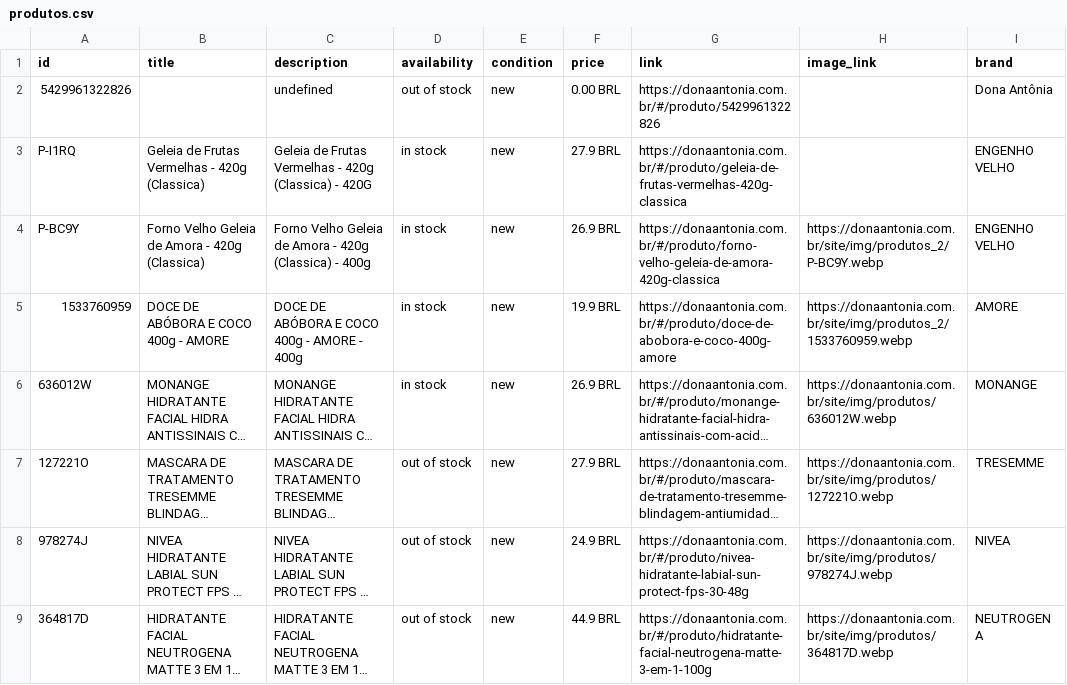
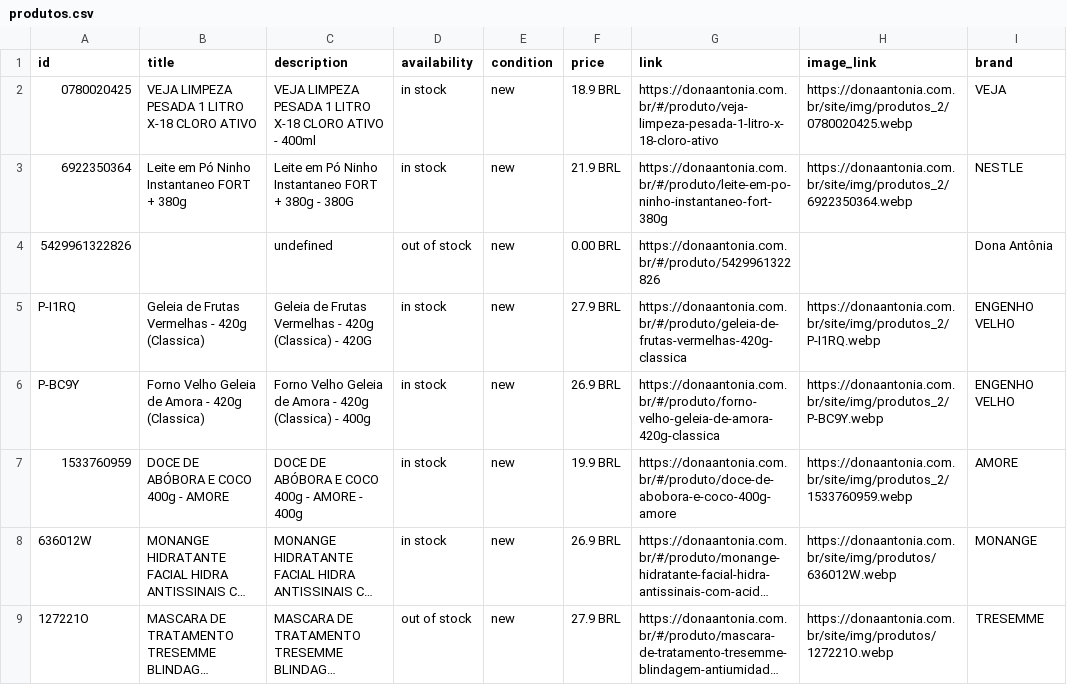
Before and after one commit to osvaldosereia/SUCEDOAN12, a CSV file: site/produtos.csv, drawn as a sheet; only a part is shown; the shorter side is filled out with more unchanged rows; long unchanged cells end in ….

Commit message:
Estoque Rápido: Atualização Meta CSV

```diff
--- a/site/produtos.csv
+++ b/site/produtos.csv
@@ -1,4 +1,6 @@
 id;title;description;availability;condition;price;link;image_link;brand
+0780020425;VEJA LIMPEZA PESADA 1 LITRO X-18 CLORO ATIVO;VEJA LIMPEZA PESADA 1 LITRO X-18 CLORO ATIVO - 400ml;in stock;new;18.9 BRL;https://donaantonia.com.br/#/produto/veja-limpeza-pesada-1-litro-x-18-cloro-ativo;https://donaantonia.com.br/site/img/produtos_2/0780020425.webp;VEJA
+6922350364;Leite em Pó Ninho Instantaneo FORT + 380g;Leite em Pó Ninho Instantaneo FORT + 380g - 380G;in stock;new;21.9 BRL;https://donaantonia.com.br/#/produto/leite-em-po-ninho-instantaneo-fort-380g;https://donaantonia.com.br/site/img/produtos_2/6922350364.webp;NESTLE
 5429961322826;;undefined;out of stock;new;0.00 BRL;https://donaantonia.com.br/#/produto/5429961322826;;Dona Antônia
-P-I1RQ;Geleia de Frutas Vermelhas - 420g (Classica);Geleia de Frutas Vermelhas - 420g (Classica) - 420G;in stock;new;27.9 BRL;https://donaantonia.com.br/#/produto/geleia-de-frutas-vermelhas-420g-classica;;ENGENHO VELHO
+P-I1RQ;Geleia de Frutas Vermelhas - 420g (Classica);Geleia de Frutas Vermelhas - 420g (Classica) - 420G;in stock;new;27.9 BRL;https://donaantonia.com.br/#/produto/geleia-de-frutas-vermelhas-420g-classica;https://donaantonia.com.br/site/img/produtos_2/P-I1RQ.webp;ENGENHO VELHO
 P-BC9Y;Forno Velho Geleia de Amora - 420g (Classica);Forno Velho Geleia de Amora - 420g (Classica) - 400g;in stock;new;26.9 BRL;https://donaantonia.com.br/#/produto/forno-velho-geleia-de-amora-420g-classica;https://donaantonia.com.br/site/img/produtos_2/P-BC9Y.webp;ENGENHO VELHO
```
